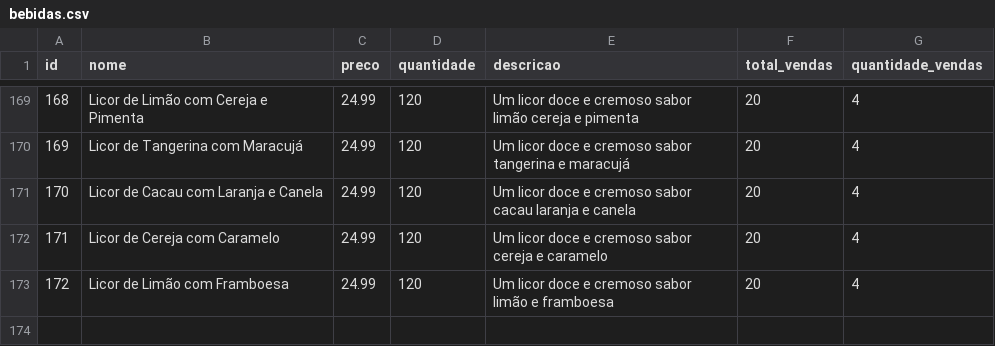
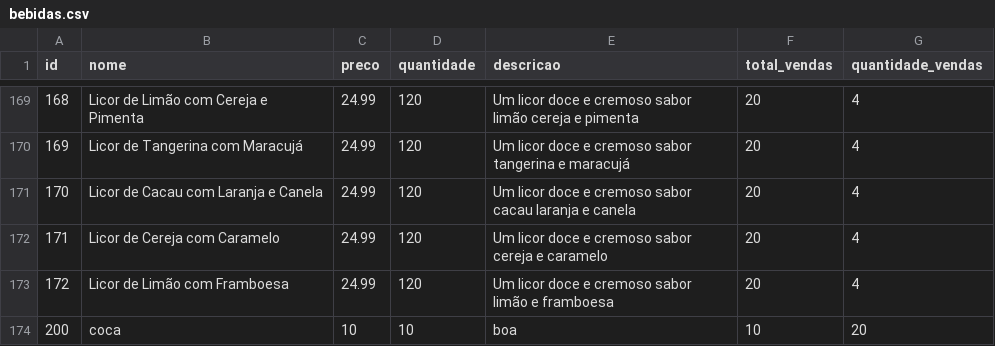
Before and after one commit to big-data-estacio/data, a CSV file: client/src/data/bebidas.csv, drawn as a sheet; only a part is shown, gaps mark what is left out.

```diff
--- a/client/src/data/bebidas.csv
+++ b/client/src/data/bebidas.csv
@@ -173 +173,2 @@ id,nome,preco,quantidade,descricao,total_vendas,quantidade_vendas
 172,Licor de Limão com Framboesa,24.99,120,Um licor doce e cremoso sabor limão e framboesa,20,4
+200,coca,10,10,boa,10,20
```
Also changed, not shown: client/src/data/estoque_mercadorias.csv, client/src/data/pratos.csv, 4 other files.
